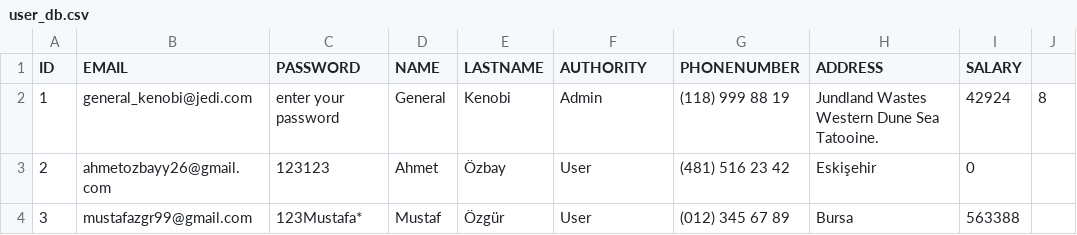
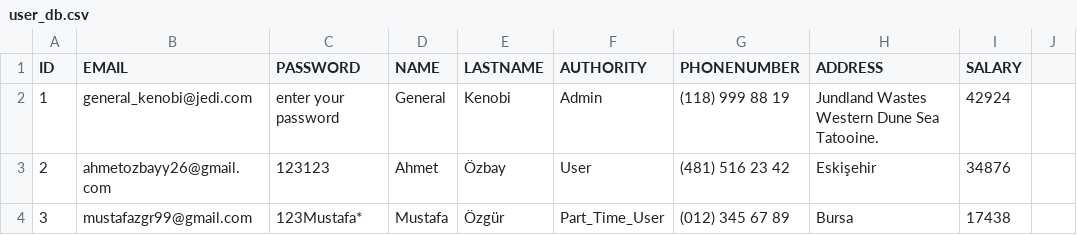
Before and after one commit to Ahmet-Ozbay/PersonalOrganizer, a CSV file: bin/Debug/user_db.csv, drawn as a sheet.

```diff
--- a/bin/Debug/user_db.csv
+++ b/bin/Debug/user_db.csv
@@ -1,4 +1,4 @@
 ID,EMAIL,PASSWORD,NAME,LASTNAME,AUTHORITY,PHONENUMBER,ADDRESS,SALARY
-1,general_kenobi@jedi.com,enter your password,General,Kenobi,Admin,(118) 999 88 19,Jundland Wastes Western Dune Sea Tatooine.,42924,8
-2,ahmetozbayy26@gmail.com,123123,Ahmet,Özbay,User,(481) 516 23 42,Eskişehir,0
-3,mustafazgr99@gmail.com,123Mustafa*,Mustaf,Özgür,User,(012) 345 67 89,Bursa,563388
+1,general_kenobi@jedi.com,enter your password,General,Kenobi,Admin,(118) 999 88 19,Jundland Wastes Western Dune Sea Tatooine.,42924
+2,ahmetozbayy26@gmail.com,123123,Ahmet,Özbay,User,(481) 516 23 42,Eskişehir,34876
+3,mustafazgr99@gmail.com,123Mustafa*,Mustafa,Özgür,Part_Time_User,(012) 345 67 89,Bursa,17438
```
Also changed, not shown: bin/Debug/note_db.csv, 34 other files.
